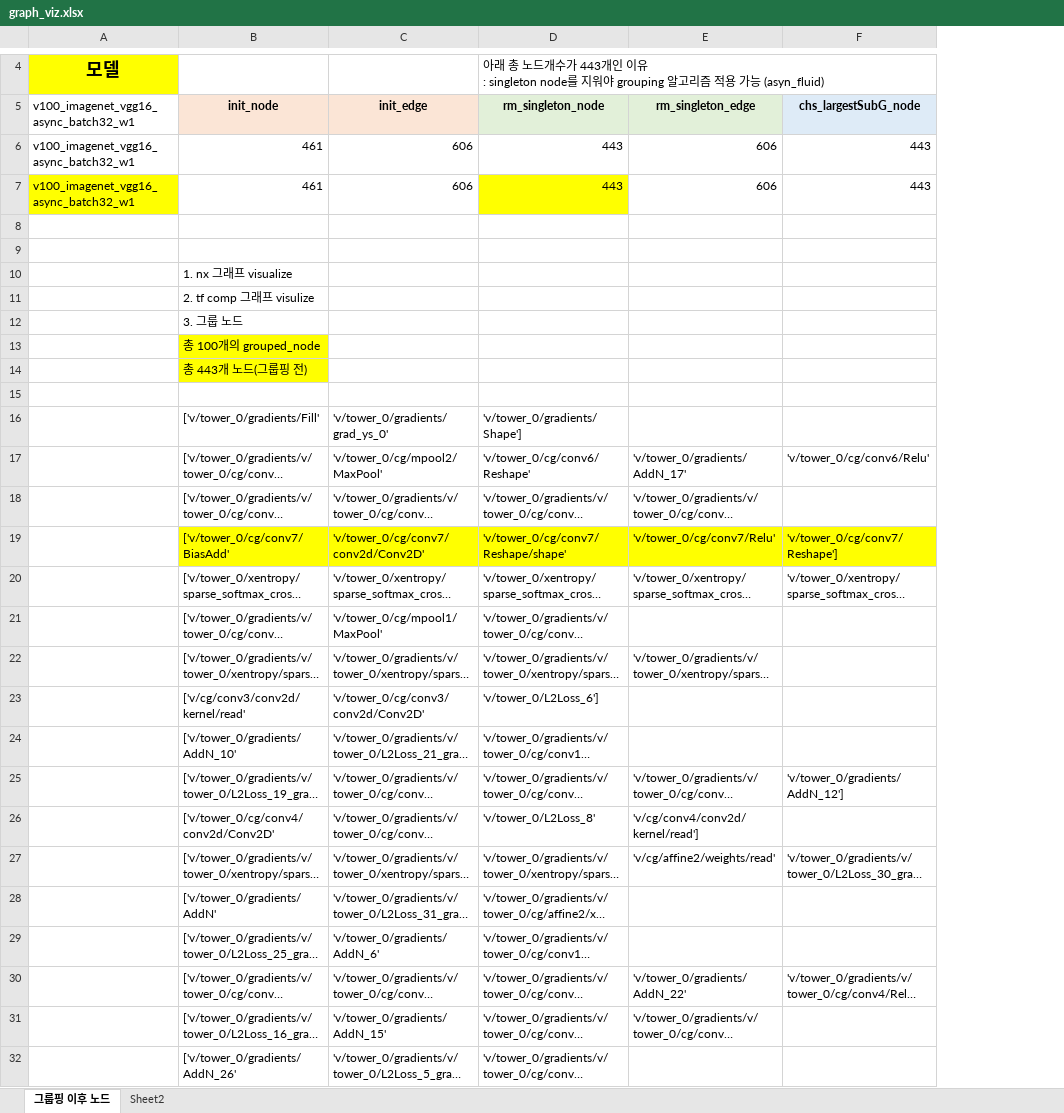
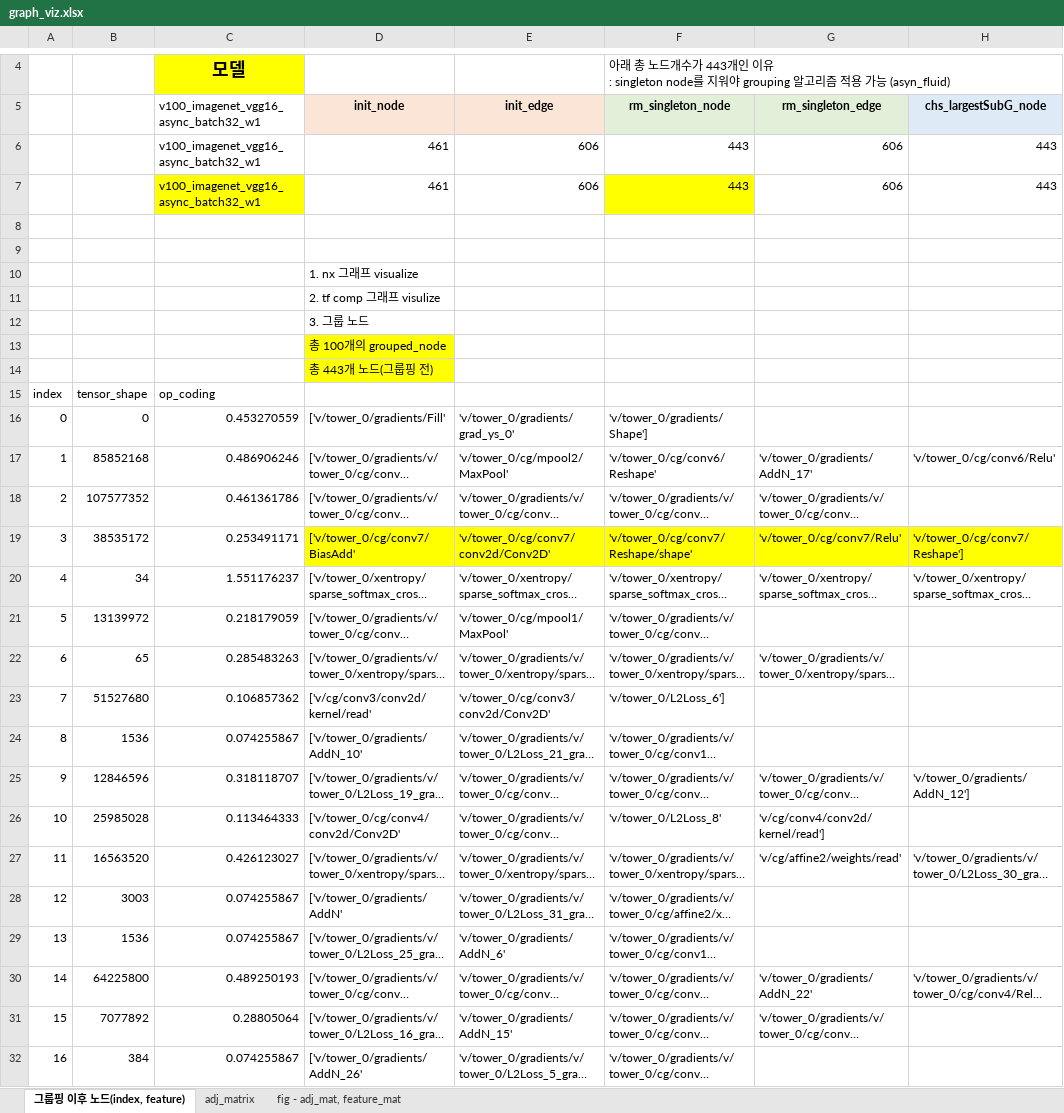
Before and after one commit to pengujoa/Xonar, an Excel workbook: bin/graph_viz/graph_viz.xlsx, sheet 그룹핑 이후 노드(index, feature), drawn as a sheet; only a part is shown, gaps mark what is left out; long unchanged cells end in …; values as stored, in another font and other column widths than the file's, no borders; charts and pictures and conditional formats not drawn; addresses are those after the commit; rows hold the shown columns only; the diff covers the shown part only; the diff names each change by its address in the sheet, - before the commit and + after, or states it on an @@ line.

```diff
--- a/bin/graph_viz/graph_viz.xlsx (sheet 그룹핑 이후 노드(index, feature))
+++ b/bin/graph_viz/graph_viz.xlsx (sheet 그룹핑 이후 노드(index, feature))
-sheet tab: 그룹핑 이후 노드
+sheet tab: 그룹핑 이후 노드(index, feature)
-sheet tab: Sheet2
+sheet tab: adj_matrix
+sheet tab: fig - adj_mat, feature_mat
+column A, rows 15-32: index | 0 | 1 | 2 | 3 | 4 | 5 | 6 | 7 | 8 | 9 | 10 | 11 | 12 | 13 | 14 | 15 | 16
+column B, rows 15-32: tensor_shape | 0 | 85852168 | 107577352 | 38535172 | 34 | 13139972 | 65 | 51527680 | 1536 | 12846596 | 25985028 | 16563520 | 3003 | 1536 | 64225800 | 7077892 | 384
-row 15: (empty)
+row 15: index | tensor_shape | op_coding
-C16: (empty)
+C16: 0.453270559
-C17: (empty)
+C17: 0.486906246
-C18: (empty)
+C18: 0.461361786
-C19: (empty)
+C19: 0.253491171
-C20: (empty)
+C20: 1.551176237
-C21: (empty)
+C21: 0.218179059
-C22: (empty)
+C22: 0.285483263
-C23: (empty)
+C23: 0.106857362
-C24: (empty)
+C24: 0.074255867
-C25: (empty)
+C25: 0.318118707
-C26: (empty)
+C26: 0.113464333
-C27: (empty)
+C27: 0.426123027
-C28:C29: (empty)
+C28:C29: 0.074255867
-C30: (empty)
+C30: 0.489250193
-C31: (empty)
+C31: 0.28805064
-C32: (empty)
+C32: 0.074255867
```
Also changed, not shown: 83 edited cells and cell formats elsewhere in this sheet, sheet adj_matrix, charts or pictures, 4 other files.
